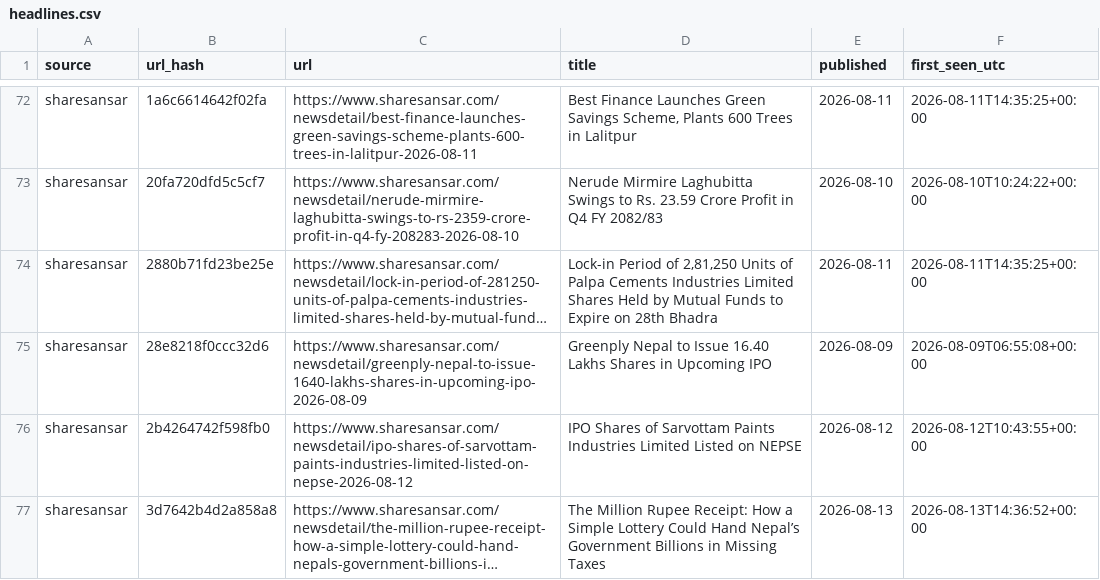
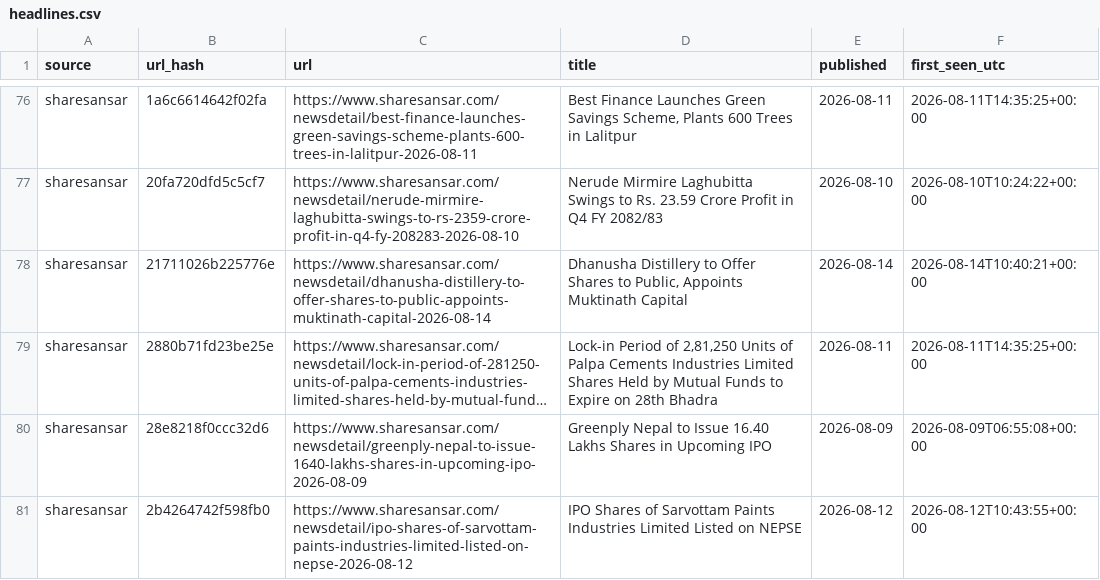
Before and after one commit to Aabaran7/nepse-forecast, a CSV file: data-mirror/news/headlines.csv, drawn as a sheet; only a part is shown, gaps mark what is left out; the shorter side is filled out with more unchanged rows; long unchanged cells end in …; the diff covers the shown part only; the diff names each change by its address in the sheet, - before the commit and + after, or states it on an @@ line.

Commit message:
data: 2026-08-14 archive + predictions

```diff
--- a/data-mirror/news/headlines.csv
+++ b/data-mirror/news/headlines.csv
+row 78: sharesansar | 21711026b225776e | https://www.sharesansar.com/newsdetail/dhanusha-distillery-to-offer-shares-to-public-appoints-muktinath-capital-2026-08-14 | Dhanusha Distillery to Offer Shares to Public, Appoints Muktinath Capital | 2026-08-14 | 2026-08-14T10:40:21+00:00
```
Also changed, not shown: 13 added rows elsewhere in this file, data-mirror/archive/_manifest.csv, data-mirror/archive/indices.csv, 7 other files.
